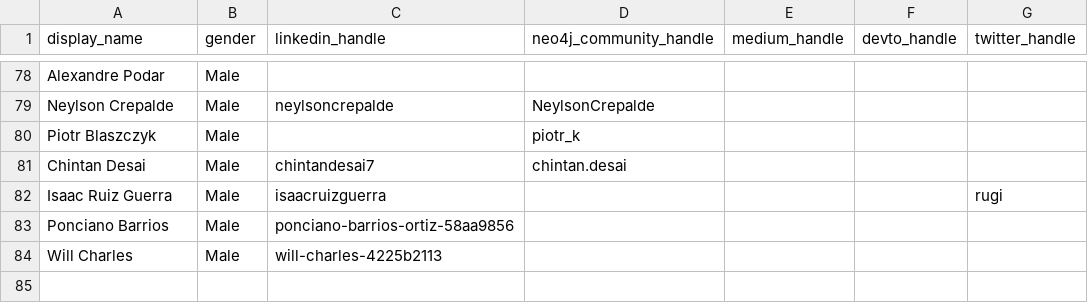
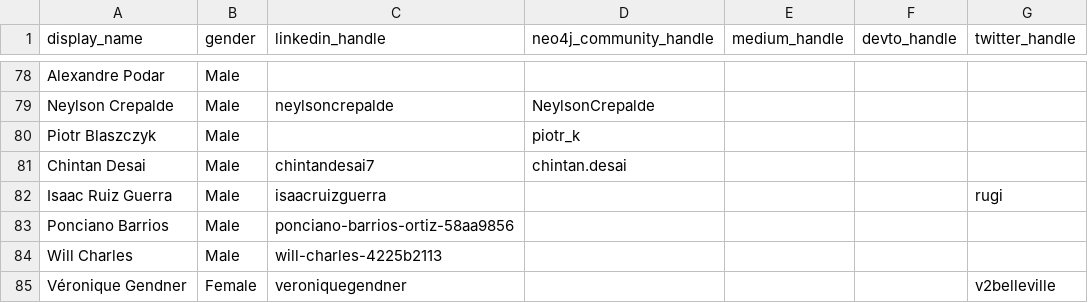
Before and after one commit to adriens/neo4j-ninjas, a CSV file: data/social-accounts.csv, drawn as a sheet; only a part is shown, gaps mark what is left out; the diff names each change by its address in the sheet, - before the commit and + after, or states it on an @@ line.

Commit message:
Update social-accounts.csv

```diff
--- a/data/social-accounts.csv
+++ b/data/social-accounts.csv
+row 85: Véronique Gendner | Female | veroniquegendner |  |  |  | v2belleville
```
